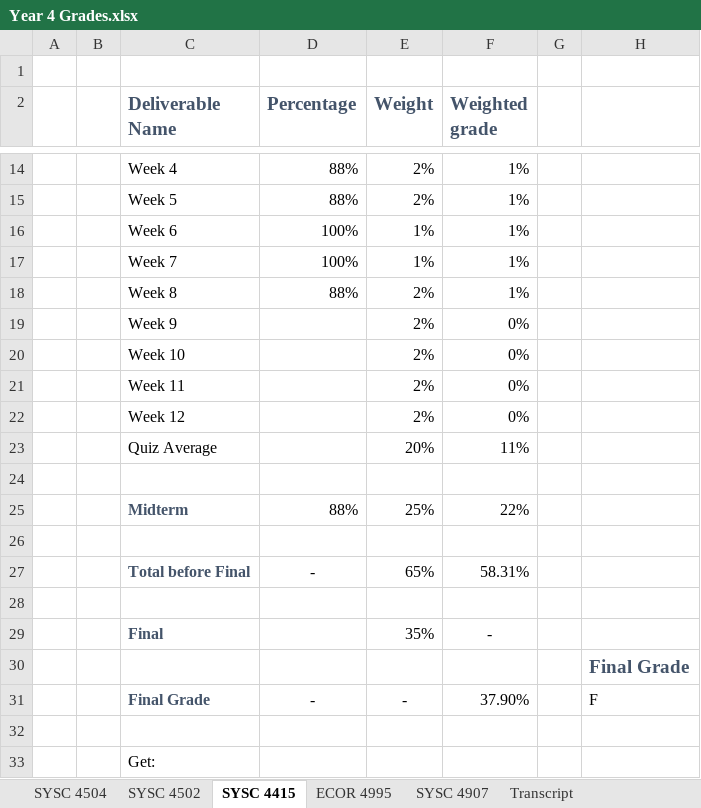
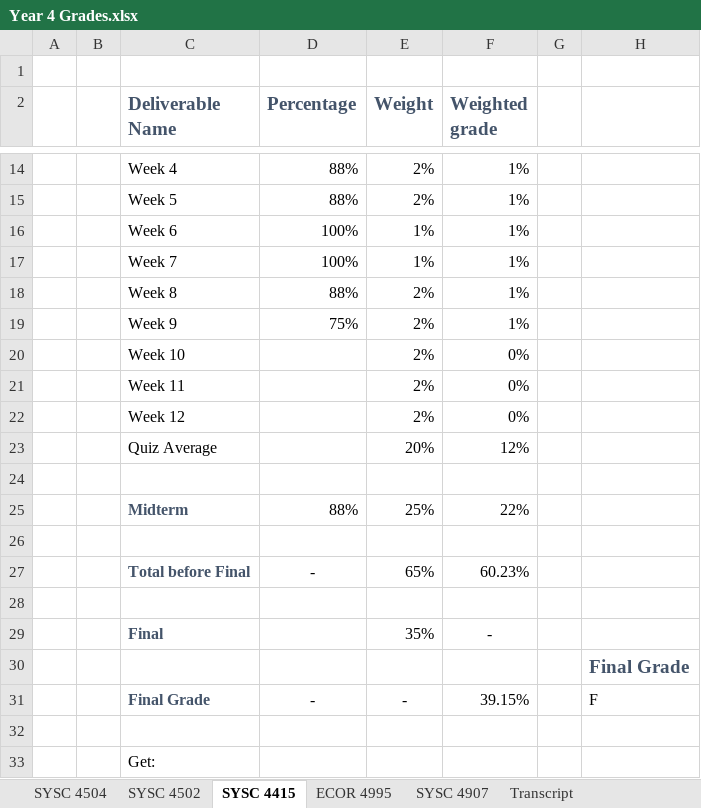
Before and after one commit to itsjustaksh/School, an Excel workbook: Year 4 Grades.xlsx, sheet SYSC 4415, drawn as a sheet; only a part is shown, gaps mark what is left out; values as stored, in another font and other column widths than the file's, no borders; conditional formats not drawn; the diff names each change by its address in the sheet, - before the commit and + after, or states it on an @@ line.

Commit message:
Updated Grades

```diff
--- a/Year 4 Grades.xlsx (sheet SYSC 4415)
+++ b/Year 4 Grades.xlsx (sheet SYSC 4415)
-D19 (Percentage): (empty)
+D19 (Percentage): 75%
-F19 (Weighted grade): 0%
+F19 (Weighted grade): 1%
-F23 (Weighted grade): 11%
+F23 (Weighted grade): 12%
-F27 (Weighted grade): 58.31%
+F27 (Weighted grade): 60.23%
-F31 (Weighted grade): 37.90%
+F31 (Weighted grade): 39.15%
```
Also changed, not shown: sheet ECOR 4995, sheet Transcript, sheet SYSC 4504.
